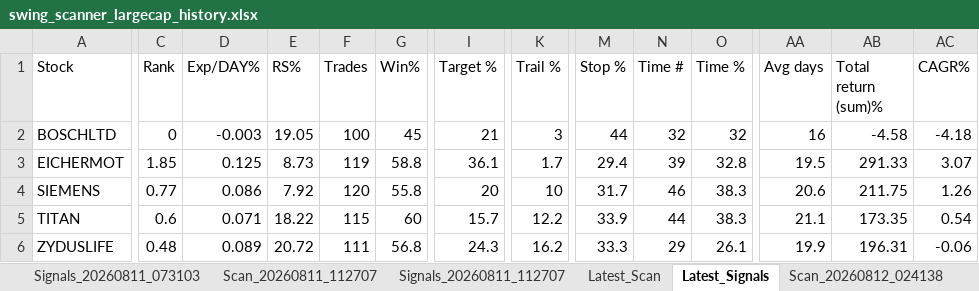
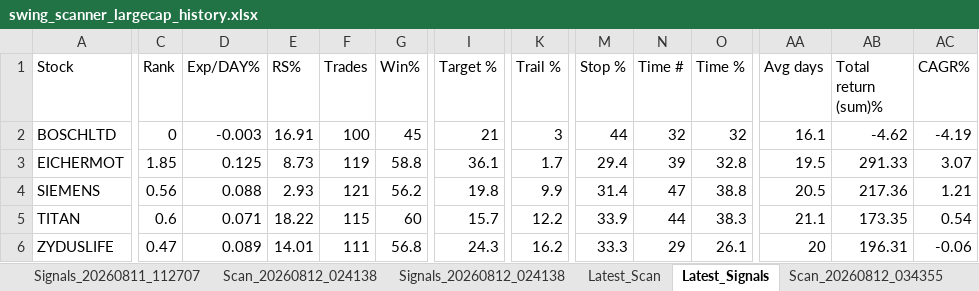
Before and after one commit to PavanSaiNekkala/Swing_Scanner_Latest, an Excel workbook: downloads/history/swing_scanner_largecap_history.xlsx, sheet Latest_Signals, drawn as a sheet; only a part is shown, gaps mark what is left out; values as stored, in another font and other column widths than the file's, no borders; the diff covers the shown part only; the diff names each change by its address in the sheet, - before the commit and + after, or states it on an @@ line.

```diff
--- a/downloads/history/swing_scanner_largecap_history.xlsx (sheet Latest_Signals)
+++ b/downloads/history/swing_scanner_largecap_history.xlsx (sheet Latest_Signals)
+sheet tab: Scan_20260812_034355
@@ sheet tab order changed: Signals_20260811_112707 | Scan_20260812_024138 | Signals_20260812_024138 | Latest_Scan | Latest_Signals | Scan_20260812_034355 @@
-E2 (RS%): 19.05
+E2 (RS%): 16.91
-AA2 (Avg days): 16
+AA2 (Avg days): 16.1
-AB2 (Total return (sum)%): -4.58
+AB2 (Total return (sum)%): -4.62
-AC2 (CAGR%): -4.18
+AC2 (CAGR%): -4.19
-C4 (Rank): 0.77
+C4 (Rank): 0.56
-D4 (Exp/DAY%): 0.086
+D4 (Exp/DAY%): 0.088
-E4 (RS%): 7.92
+E4 (RS%): 2.93
-F4 (Trades): 120
+F4 (Trades): 121
-G4 (Win%): 55.8
+G4 (Win%): 56.2
-I4 (Target %): 20
+I4 (Target %): 19.8
-K4 (Trail %): 10
+K4 (Trail %): 9.9
-M4 (Stop %): 31.7
+M4 (Stop %): 31.4
-N4 (Time #): 46
+N4 (Time #): 47
-O4 (Time %): 38.3
+O4 (Time %): 38.8
-AA4 (Avg days): 20.6
+AA4 (Avg days): 20.5
-AB4 (Total return (sum)%): 211.75
+AB4 (Total return (sum)%): 217.36
-AC4 (CAGR%): 1.26
+AC4 (CAGR%): 1.21
-C6 (Rank): 0.48
+C6 (Rank): 0.47
-E6 (RS%): 20.72
+E6 (RS%): 14.01
-AA6 (Avg days): 19.9
+AA6 (Avg days): 20
```
Also changed, not shown: 5 edited cells elsewhere in this sheet, sheet Latest_Scan, other sheet tabs.
